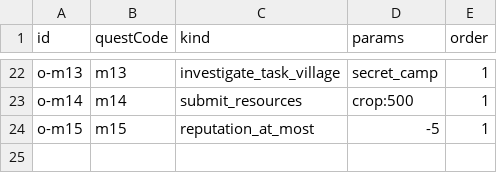
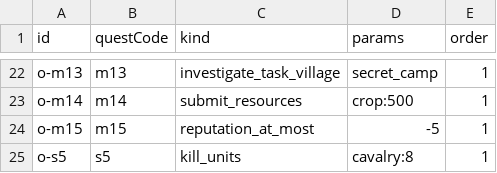
Before and after one commit to kennysli1/slg1.0, a CSV file: config/quest_objectives.csv, drawn as a sheet; only a part is shown, gaps mark what is left out; the diff names each change by its address in the sheet, - before the commit and + after, or states it on an @@ line.

Commit message:
config: sync GM 配置 revision 49

```diff
--- a/config/quest_objectives.csv
+++ b/config/quest_objectives.csv
+row 25: o-s5 | s5 | kill_units | cavalry:8 | 1
```
